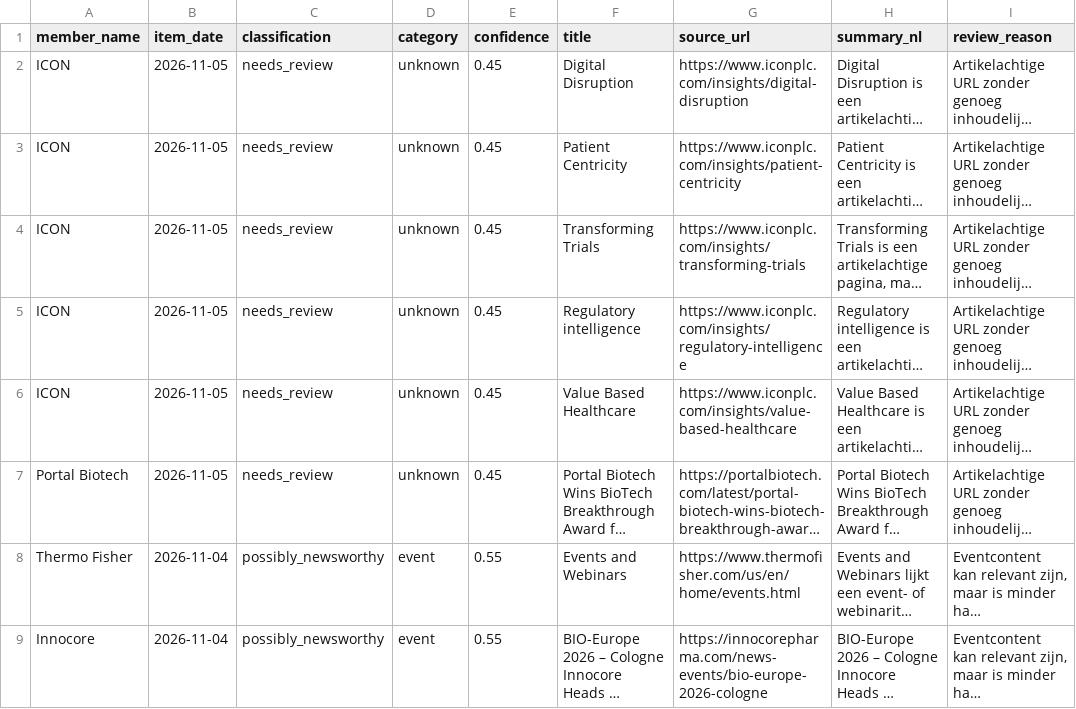
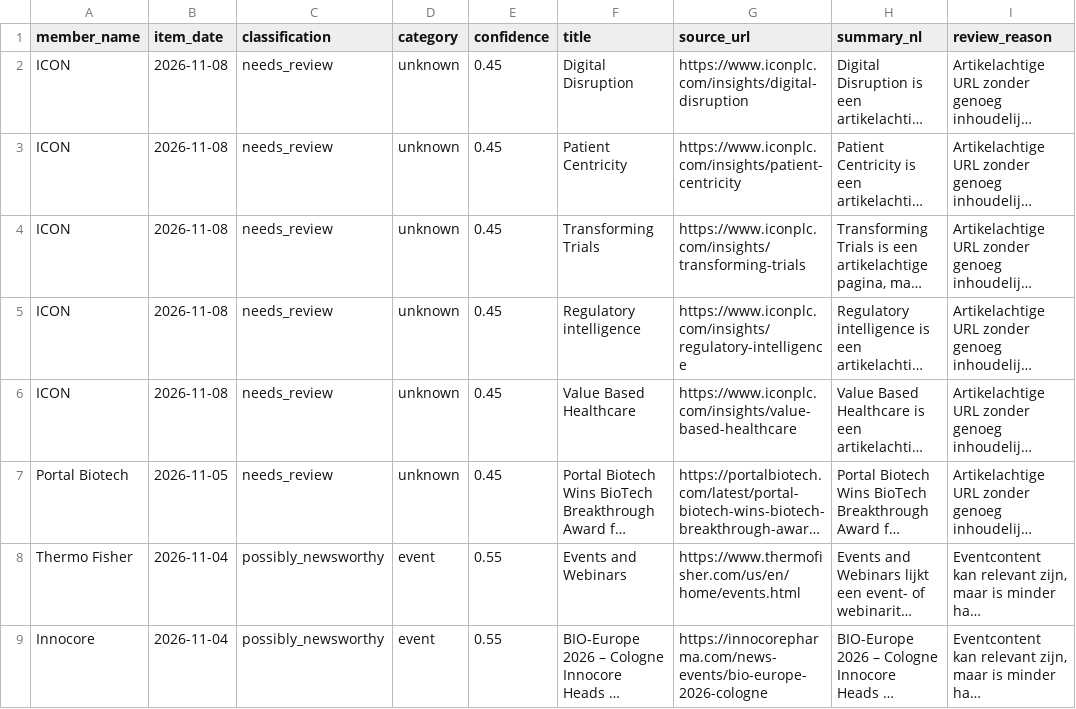
Before and after one commit to IrisTig/LC, a CSV file: dashboard_data/classified_recent_news.csv, drawn as a sheet; only a part is shown; long unchanged cells end in …; the diff names each change by its address in the sheet, - before the commit and + after, or states it on an @@ line.

```diff
--- a/dashboard_data/classified_recent_news.csv
+++ b/dashboard_data/classified_recent_news.csv
-B2:B6 (item_date): 2026-11-05
+B2:B6 (item_date): 2026-11-08
```
Also changed, not shown: dashboard_data/life_members.csv, dashboard_data/member_jobs.csv, 1 other file.
